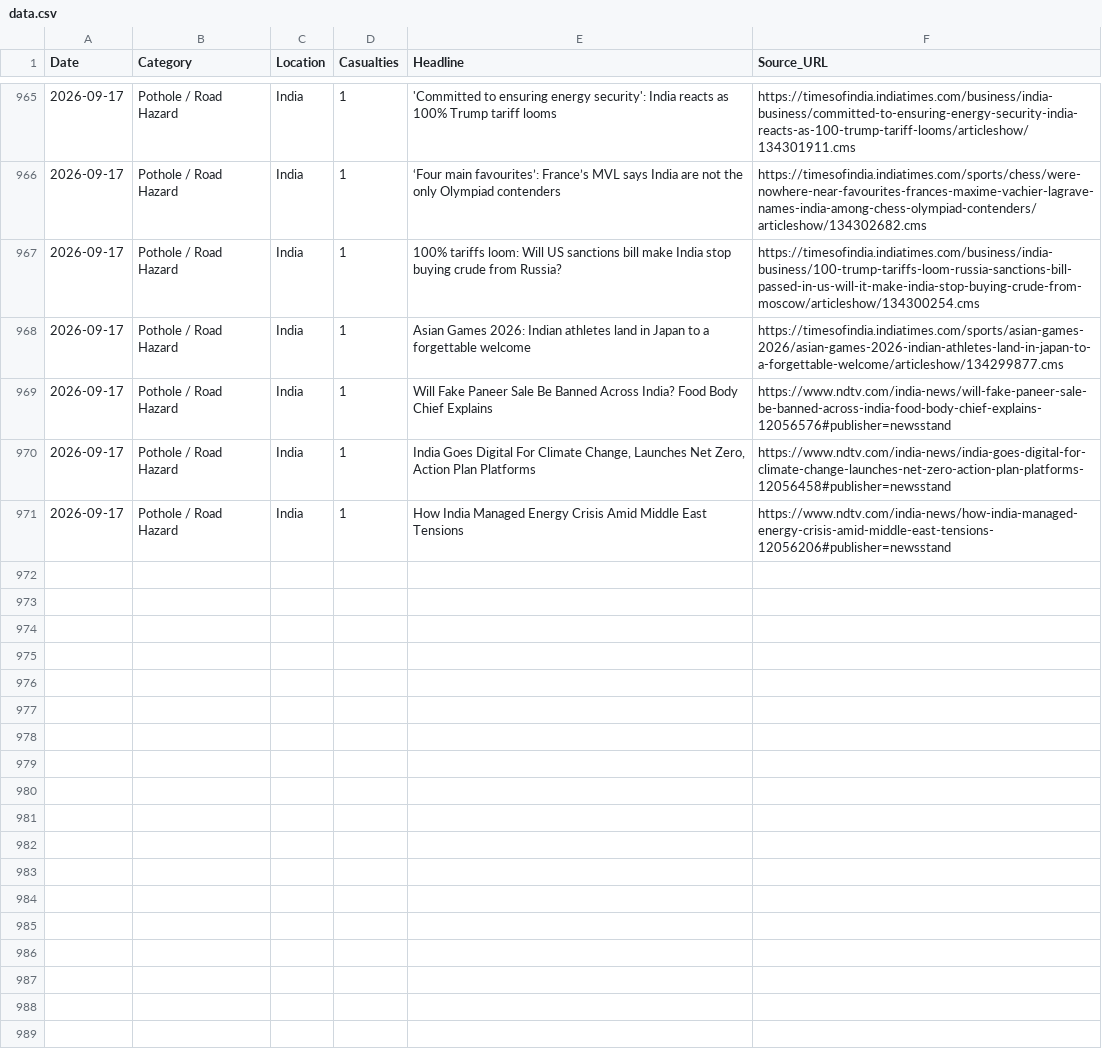
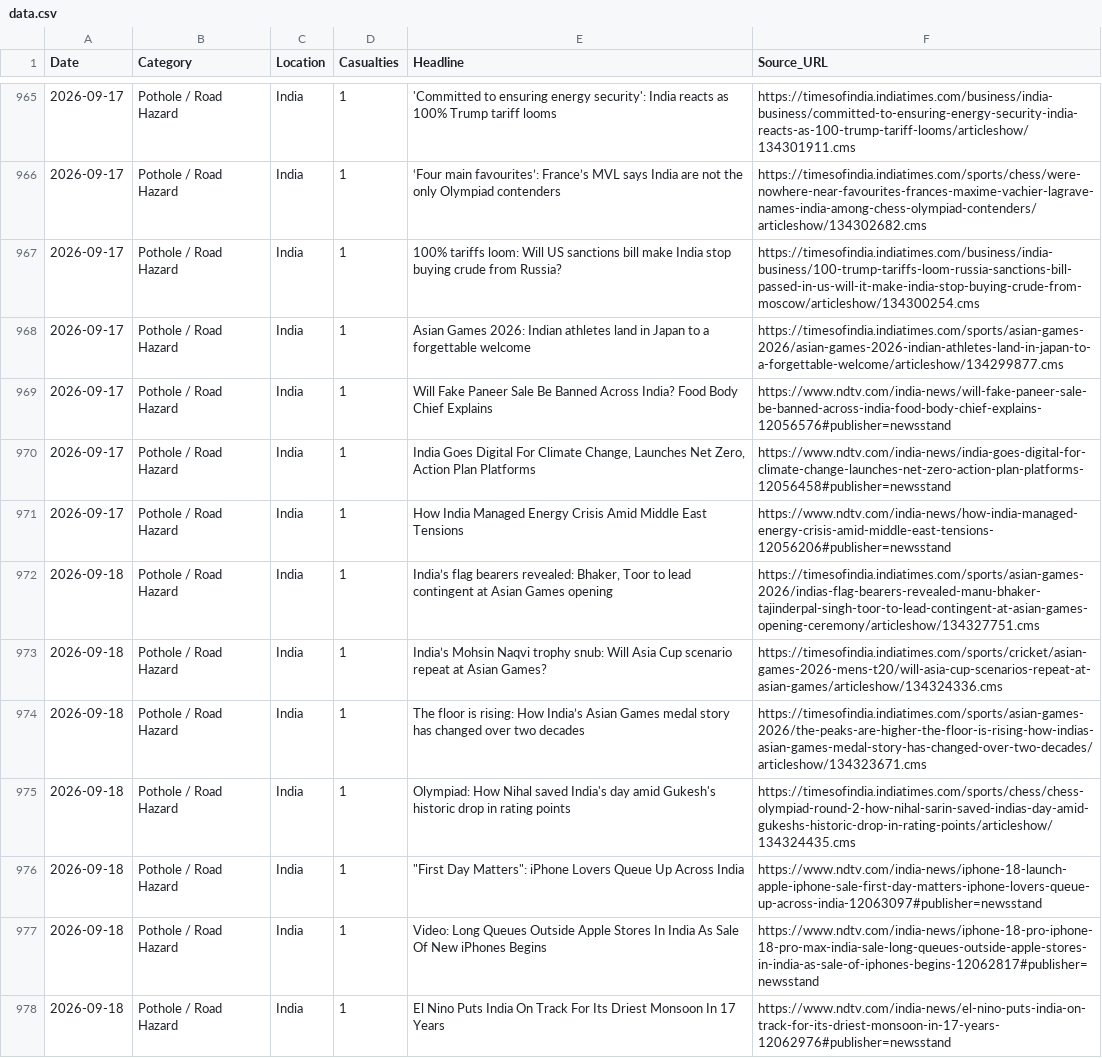
Before and after one commit to SonuK29/accountability-tracker., a CSV file: data.csv, drawn as a sheet; only a part is shown, gaps mark what is left out.

```diff
--- a/data.csv
+++ b/data.csv
@@ -971 +971,8 @@ Date,Category,Location,Casualties,Headline,Source_URL
 2026-09-17,Pothole / Road Hazard,India,1,How India Managed Energy Crisis Amid Middle East Tensions,https://www.ndtv.com/india-news/how-india-managed-energy-crisis-amid-middle-east-tensions-12056206#publisher=newsstand
+2026-09-18,Pothole / Road Hazard,India,1,"India’s flag bearers revealed: Bhaker, Toor to lead contingent at Asian Games opening",https://timesofindia.indiatimes.com/sports/asian-games-2026/indias-flag-bearers-revealed-manu-bhaker-tajinderpal-singh-toor-to-lead-contingent-at-asian-games-opening-ceremony/articleshow/134327751.cms
+2026-09-18,Pothole / Road Hazard,India,1,India’s Mohsin Naqvi trophy snub: Will Asia Cup scenario repeat at Asian Games?,https://timesofindia.indiatimes.com/sports/cricket/asian-games-2026-mens-t20/will-asia-cup-scenarios-repeat-at-asian-games/articleshow/134324336.cms
+2026-09-18,Pothole / Road Hazard,India,1,The floor is rising: How India’s Asian Games medal story has changed over two decades,https://timesofindia.indiatimes.com/sports/asian-games-2026/the-peaks-are-higher-the-floor-is-rising-how-indias-asian-games-medal-story-has-changed-over-two-decades/articleshow/134323671.cms
+2026-09-18,Pothole / Road Hazard,India,1,Olympiad: How Nihal saved India's day amid Gukesh's historic drop in rating points,https://timesofindia.indiatimes.com/sports/chess/chess-olympiad-round-2-how-nihal-sarin-saved-indias-day-amid-gukeshs-historic-drop-in-rating-points/articleshow/134324435.cms
+2026-09-18,Pothole / Road Hazard,India,1,"""First Day Matters"": iPhone Lovers Queue Up Across India",https://www.ndtv.com/india-news/iphone-18-launch-apple-iphone-sale-first-day-matters-iphone-lovers-queue-up-across-india-12063097#publisher=newsstand
+2026-09-18,Pothole / Road Hazard,India,1,Video: Long Queues Outside Apple Stores In India As Sale Of New iPhones Begins,https://www.ndtv.com/india-news/iphone-18-pro-iphone-18-pro-max-india-sale-long-queues-outside-apple-stores-in-india-as-sale-of-iphones-begins-12062817#publisher=newsstand
+2026-09-18,Pothole / Road Hazard,India,1,El Nino Puts India On Track For Its Driest Monsoon In 17 Years,https://www.ndtv.com/india-news/el-nino-puts-india-on-track-for-its-driest-monsoon-in-17-years-12062976#publisher=newsstand
```
